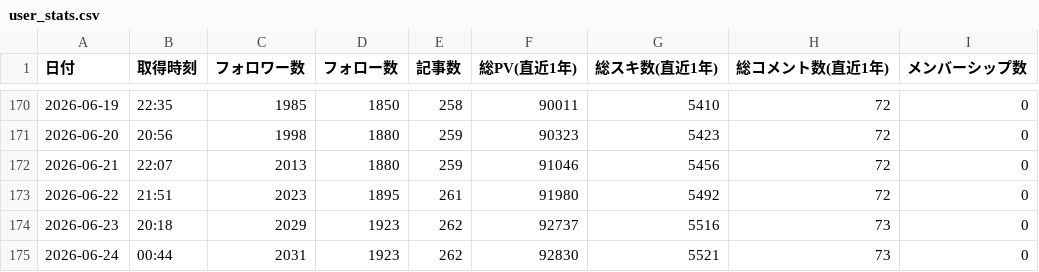
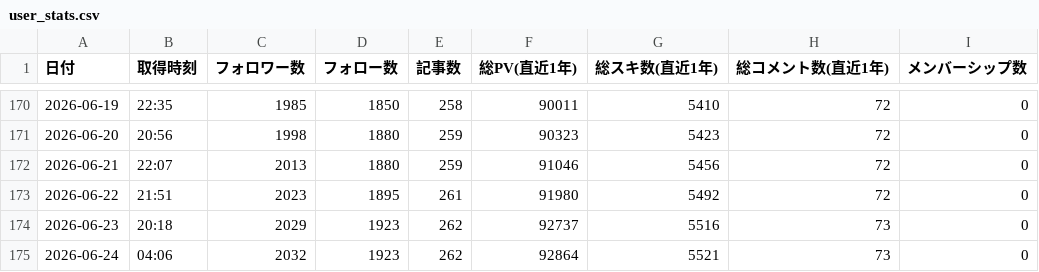
Before and after one commit to take-cmd-web/note-tracker, a CSV file: public/user_stats.csv, drawn as a sheet; only a part is shown, gaps mark what is left out.

```diff
--- a/public/user_stats.csv
+++ b/public/user_stats.csv
@@ -174,2 +174,2 @@
 2026-06-23,20:18,2029,1923,262,92737,5516,73,0
-2026-06-24,00:44,2031,1923,262,92830,5521,73,0
+2026-06-24,04:06,2032,1923,262,92864,5521,73,0
```
Also changed, not shown: 1 other file.
